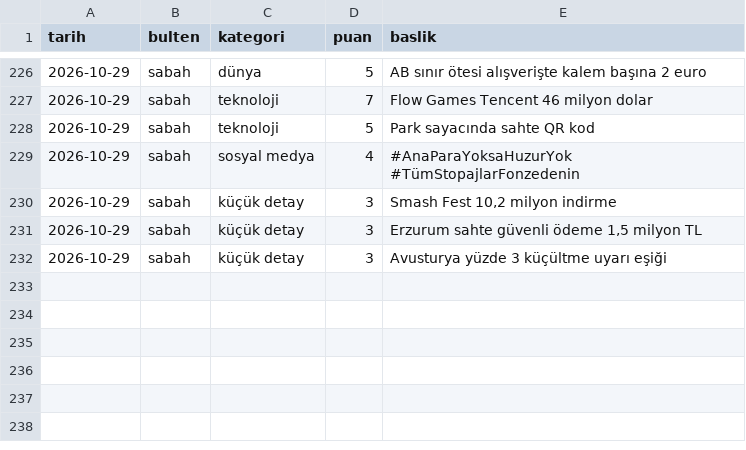
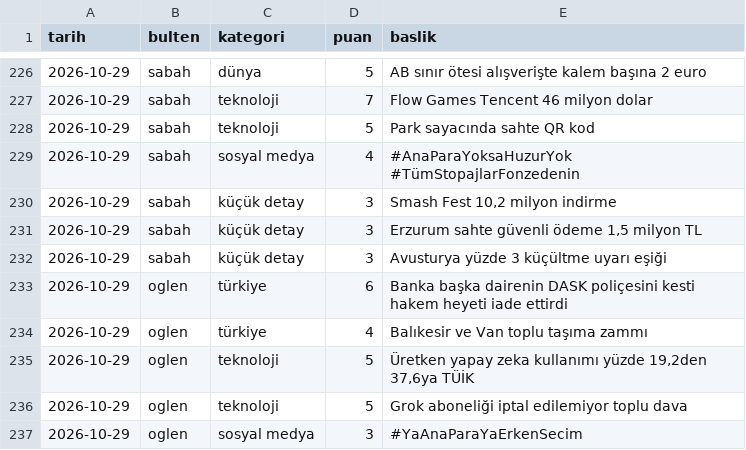
Before and after one commit to ozanturk19/Paranediyor, a CSV file: gundem/konular.csv, drawn as a sheet; only a part is shown, gaps mark what is left out; the diff names each change by its address in the sheet, - before the commit and + after, or states it on an @@ line.

```diff
--- a/gundem/konular.csv
+++ b/gundem/konular.csv
+row 233: 2026-10-29 | oglen | türkiye | 6 | Banka başka dairenin DASK poliçesini kesti hakem heyeti iade ettirdi
+row 234: 2026-10-29 | oglen | türkiye | 4 | Balıkesir ve Van toplu taşıma zammı
+row 235: 2026-10-29 | oglen | teknoloji | 5 | Üretken yapay zeka kullanımı yüzde 19,2den 37,6ya TÜİK
+row 236: 2026-10-29 | oglen | teknoloji | 5 | Grok aboneliği iptal edilemiyor toplu dava
+row 237: 2026-10-29 | oglen | sosyal medya | 3 | #YaAnaParaYaErkenSecim
```
Also changed, not shown: 2 other files.
